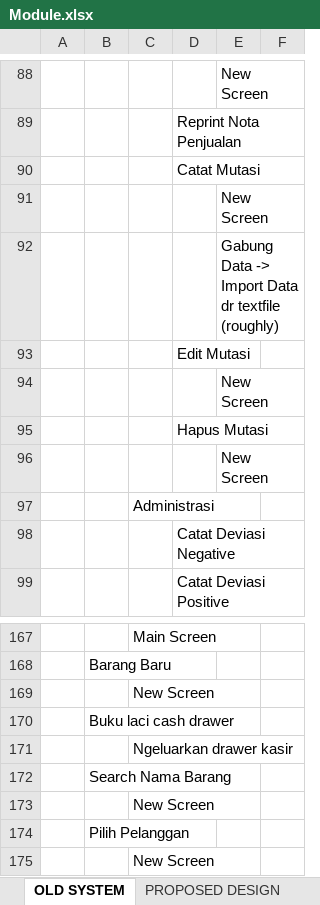
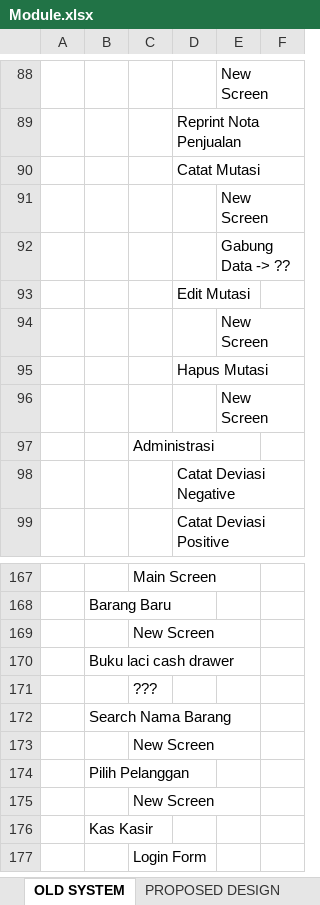
Before and after one commit to andri2908/MOVED_RoyalPetz, an Excel workbook: _DOCUMENTS_/Module.xlsx, sheet OLD SYSTEM, drawn as a sheet; only a part is shown, gaps mark what is left out; the shorter side is filled out with more unchanged rows; values as stored, in another font and other column widths than the file's, no borders; the diff names each change by its address in the sheet, - before the commit and + after, or states it on an @@ line.

Commit message:
System Conformity Design
System Conformity Design

```diff
--- a/_DOCUMENTS_/Module.xlsx (sheet OLD SYSTEM)
+++ b/_DOCUMENTS_/Module.xlsx (sheet OLD SYSTEM)
-E92: Gabung Data -> Import Data dr textfile (roughly)
+E92: Gabung Data -> ??
-C171: Ngeluarkan drawer kasir
+C171: ???
```
Also changed, not shown: other sheet tabs, 10 other files.
